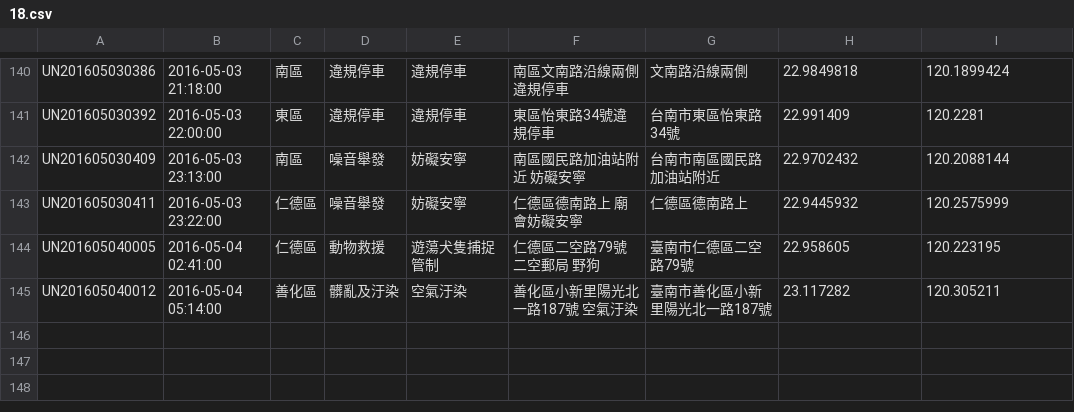
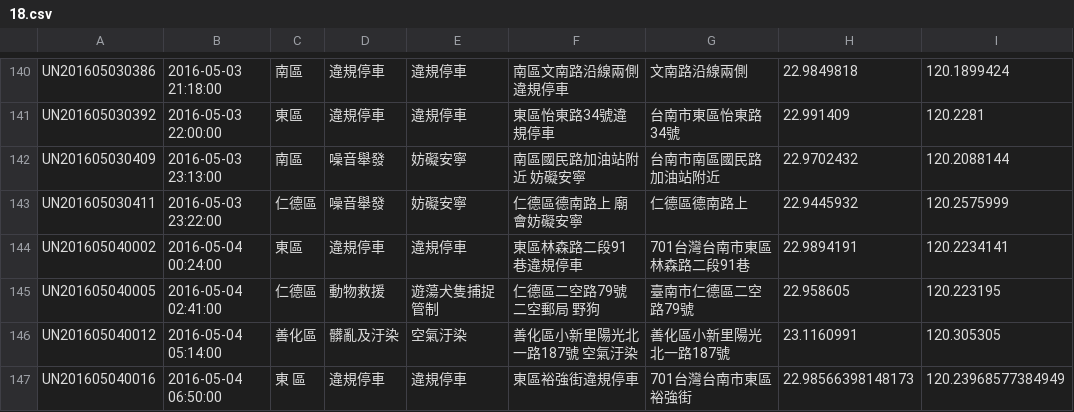
Before and after one commit to kiang/tainan_1999_map, a CSV file: data/2016/18.csv, drawn as a sheet; only a part is shown, gaps mark what is left out.

```diff
--- a/data/2016/18.csv
+++ b/data/2016/18.csv
@@ -143,3 +143,5 @@ UN201605030409,"2016-05-03 23:13:00",南區,噪音舉發,妨礙安寧,"南區國
 UN201605030411,"2016-05-03 23:22:00",仁德區,噪音舉發,妨礙安寧,"仁德區德南路上 廟會妨礙安寧",仁德區德南路上,22.9445932,120.2575999
+UN201605040002,"2016-05-04 00:24:00",東區,違規停車,違規停車,東區林森路二段91巷違規停車,701台灣台南市東區林森路二段91巷,22.9894191,120.2234141
 UN201605040005,"2016-05-04 02:41:00",仁德區,動物救援,遊蕩犬隻捕捉管制,"仁德區二空路79號二空郵局 野狗",臺南市仁德區二空路79號,22.958605,120.223195
-UN201605040012,"2016-05-04 05:14:00",善化區,髒亂及汙染,空氣汙染,"善化區小新里陽光北一路187號 空氣汙染",臺南市善化區小新里陽光北一路187號,23.117282,120.305211
+UN201605040012,"2016-05-04 05:14:00",善化區,髒亂及汙染,空氣汙染,"善化區小新里陽光北一路187號 空氣汙染",善化區小新里陽光北一路187號,23.1160991,120.305305
+UN201605040016,"2016-05-04 06:50:00","東 區",違規停車,違規停車,東區裕強街違規停車,701台灣台南市東區裕強街,22.98566398148173,120.23968577384949
```
Also changed, not shown: 1 other file.
